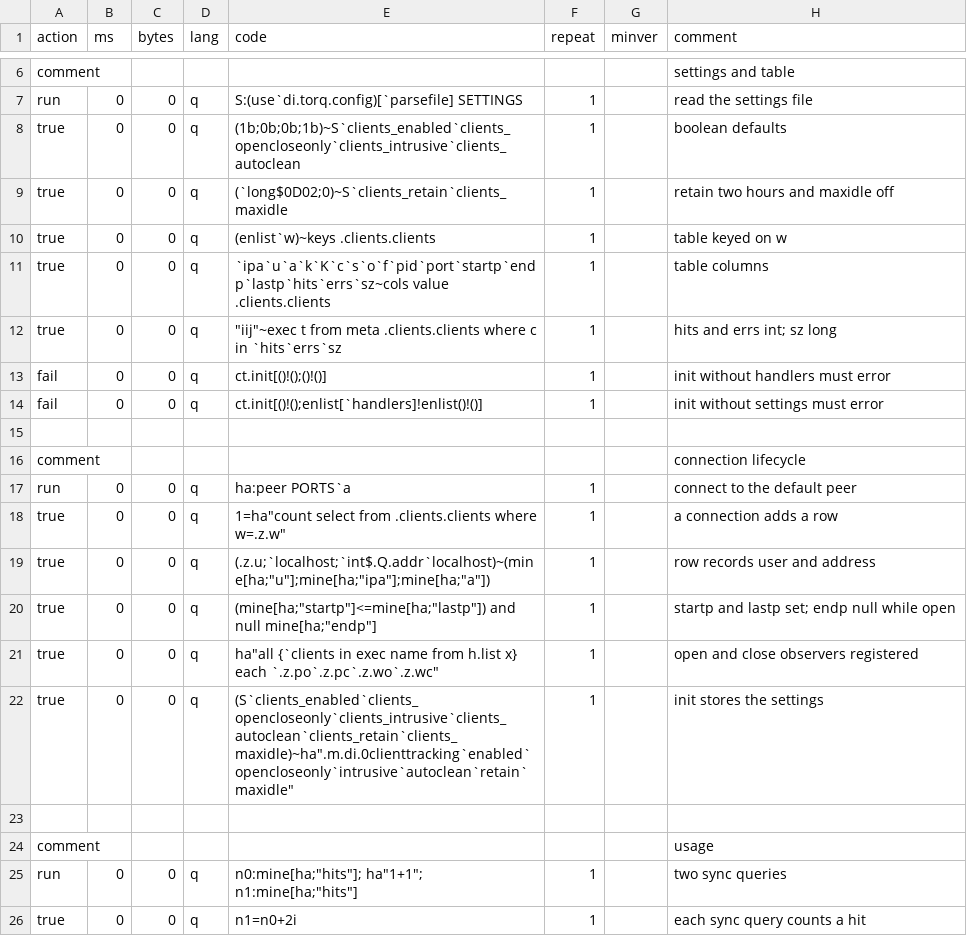
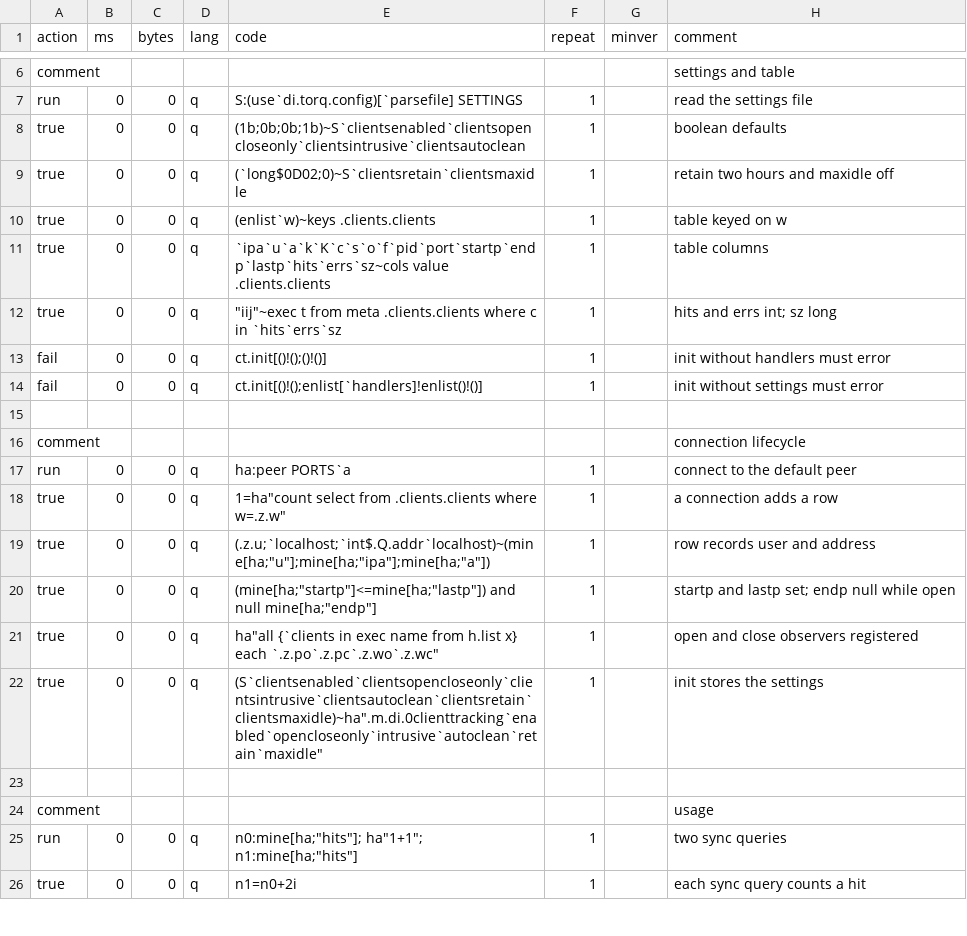
Before and after one commit to DataIntellectTech/kdbx-modules, a CSV file: di/clienttracking/test.csv, drawn as a sheet; only a part is shown, gaps mark what is left out.

```diff
--- a/di/clienttracking/test.csv
+++ b/di/clienttracking/test.csv
@@ -7,4 +7,4 @@ comment,,,,,,,settings and table
 run,0,0,q,"S:(use`di.torq.config)[`parsefile] SETTINGS",1,,read the settings file
-true,0,0,q,"(1b;0b;0b;1b)~S`clients_enabled`clients_opencloseonly`clients_intrusive`clients_autoclean",1,,boolean defaults
-true,0,0,q,"(`long$0D02;0)~S`clients_retain`clients_maxidle",1,,retain two hours and maxidle off
+true,0,0,q,"(1b;0b;0b;1b)~S`clientsenabled`clientsopencloseonly`clientsintrusive`clientsautoclean",1,,boolean defaults
+true,0,0,q,"(`long$0D02;0)~S`clientsretain`clientsmaxidle",1,,retain two hours and maxidle off
 true,0,0,q,"(enlist`w)~keys .clients.clients",1,,table keyed on w
@@ -21,3 +21,3 @@ true,0,0,q,"(mine[ha;""startp""]<=mine[ha;""lastp""]) and null mine[ha;""endp""]
 true,0,0,q,"ha""all {`clients in exec name from h.list x} each `.z.po`.z.pc`.z.wo`.z.wc""",1,,open and close observers registered
-true,0,0,q,"(S`clients_enabled`clients_opencloseonly`clients_intrusive`clients_autoclean`clients_retain`clients_maxidle)~ha"".m.di.0clienttracking`enabled`opencloseonly`intrusive`autoclean`retain`maxidle""",1,,init stores the settings
+true,0,0,q,"(S`clientsenabled`clientsopencloseonly`clientsintrusive`clientsautoclean`clientsretain`clientsmaxidle)~ha"".m.di.0clienttracking`enabled`opencloseonly`intrusive`autoclean`retain`maxidle""",1,,init stores the settings
 
```
Also changed, not shown: di/torq/proc/segmentedtp/test.csv, di/torq/test.csv, 12 other files.
